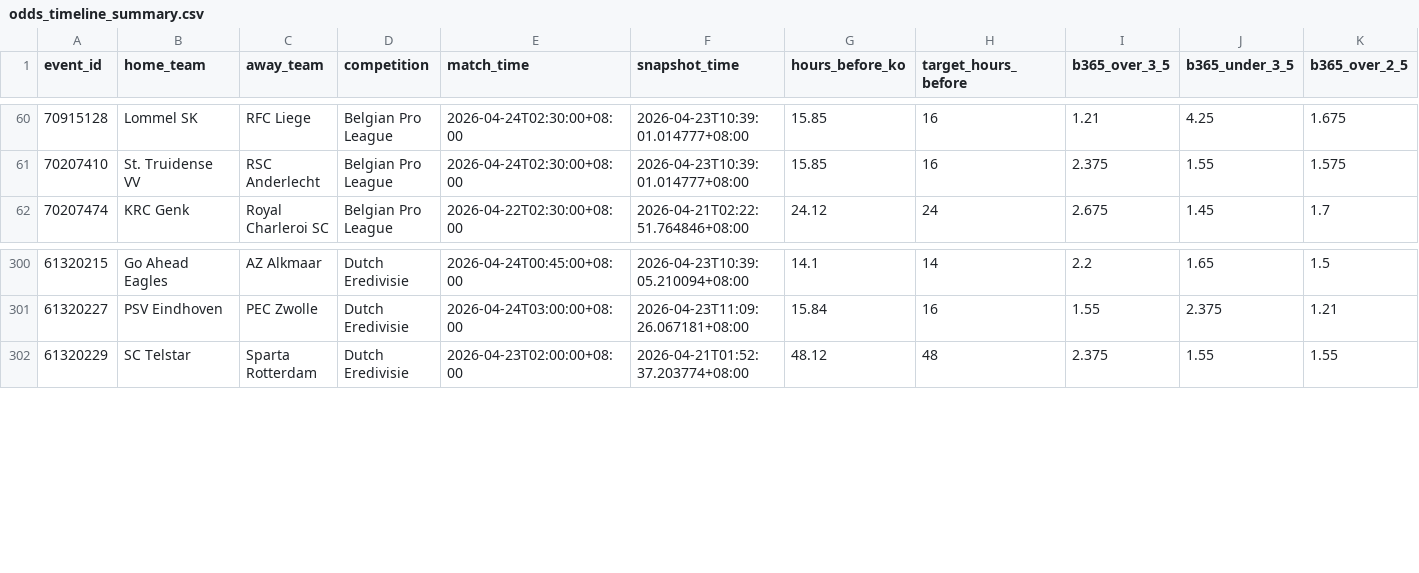
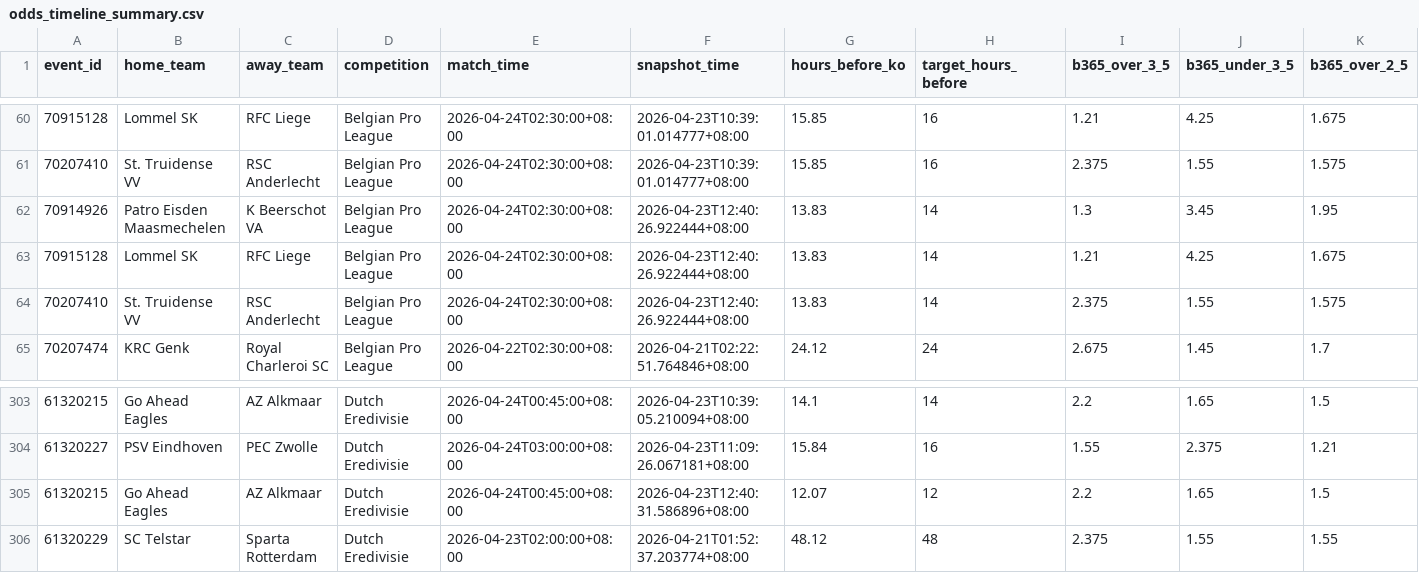
Before and after one commit to jzura/BookieGrabber, a CSV file: dashboard_data/odds_timeline_summary.csv, drawn as a sheet; only a part is shown, gaps mark what is left out; rows hold the shown columns only; the diff names each change by its address in the sheet, - before the commit and + after, or states it on an @@ line.

Commit message:
Dashboard data update 2026-04-23 13:10

```diff
--- a/dashboard_data/odds_timeline_summary.csv
+++ b/dashboard_data/odds_timeline_summary.csv
+row 62: 70914926 | Patro Eisden Maasmechelen | K Beerschot VA | Belgian Pro League | 2026-04-24T02:30:00+08:00 | 2026-04-23T12:40:26.922444+08:00 | 13.83 | 14 | 1.3 | 3.45 | 1.95
+row 63: 70915128 | Lommel SK | RFC Liege | Belgian Pro League | 2026-04-24T02:30:00+08:00 | 2026-04-23T12:40:26.922444+08:00 | 13.83 | 14 | 1.21 | 4.25 | 1.675
+row 64: 70207410 | St. Truidense VV | RSC Anderlecht | Belgian Pro League | 2026-04-24T02:30:00+08:00 | 2026-04-23T12:40:26.922444+08:00 | 13.83 | 14 | 2.375 | 1.55 | 1.575
+row 305: 61320215 | Go Ahead Eagles | AZ Alkmaar | Dutch Eredivisie | 2026-04-24T00:45:00+08:00 | 2026-04-23T12:40:31.586896+08:00 | 12.07 | 12 | 2.2 | 1.65 | 1.5
```
Also changed, not shown: 3 other files.
